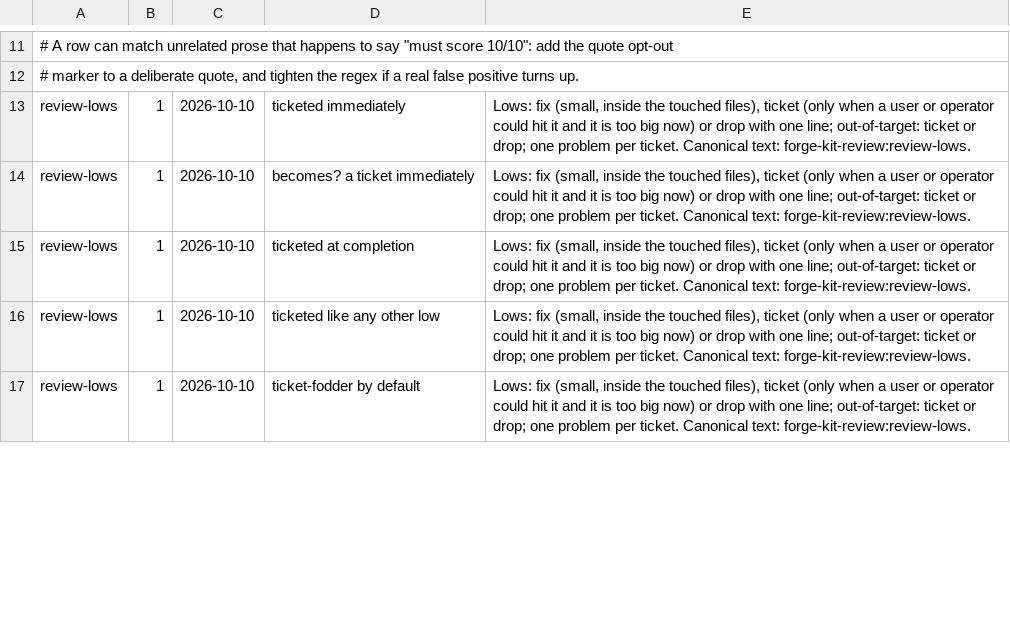
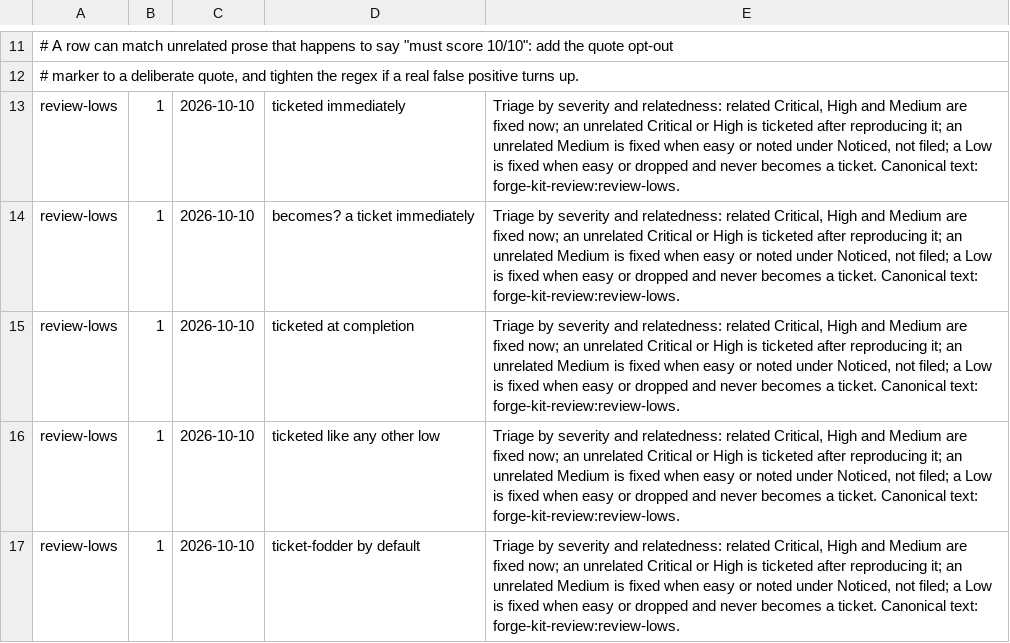
Before and after one commit to agigante80/forge-kit, a TSV file: plugins/forge-kit-adapt/skills/adapt/assets/retired-rules.tsv, drawn as a sheet; only a part is shown, gaps mark what is left out; the diff covers the shown part only.

```diff
--- a/plugins/forge-kit-adapt/skills/adapt/assets/retired-rules.tsv
+++ b/plugins/forge-kit-adapt/skills/adapt/assets/retired-rules.tsv
@@ -12,6 +12,6 @@
 # marker to a deliberate quote, and tighten the regex if a real false positive turns up.
-review-lows	1	2026-10-10	ticketed immediately	Lows: fix (small, inside the touched files), ticket (only when a user or operator could hit it and it is too big now) or drop with one line; out-of-target: ticket or drop; one problem per ticket. Canonical text: forge-kit-review:review-lows.
-review-lows	1	2026-10-10	becomes? a ticket immediately	Lows: fix (small, inside the touched files), ticket (only when a user or operator could hit it and it is too big now) or drop with one line; out-of-target: ticket or drop; one problem per ticket. Canonical text: forge-kit-review:review-lows.
-review-lows	1	2026-10-10	ticketed at completion	Lows: fix (small, inside the touched files), ticket (only when a user or operator could hit it and it is too big now) or drop with one line; out-of-target: ticket or drop; one problem per ticket. Canonical text: forge-kit-review:review-lows.
-review-lows	1	2026-10-10	ticketed like any other low	Lows: fix (small, inside the touched files), ticket (only when a user or operator could hit it and it is too big now) or drop with one line; out-of-target: ticket or drop; one problem per ticket. Canonical text: forge-kit-review:review-lows.
-review-lows	1	2026-10-10	ticket-fodder by default	Lows: fix (small, inside the touched files), ticket (only when a user or operator could hit it and it is too big now) or drop with one line; out-of-target: ticket or drop; one problem per ticket. Canonical text: forge-kit-review:review-lows.
+review-lows	1	2026-10-10	ticketed immediately	Triage by severity and relatedness: related Critical, High and Medium are fixed now; an unrelated Critical or High is ticketed after reproducing it; an unrelated Medium is fixed when easy or noted under Noticed, not filed; a Low is fixed when easy or dropped and never becomes a ticket. Canonical text: forge-kit-review:review-lows.
+review-lows	1	2026-10-10	becomes? a ticket immediately	Triage by severity and relatedness: related Critical, High and Medium are fixed now; an unrelated Critical or High is ticketed after reproducing it; an unrelated Medium is fixed when easy or noted under Noticed, not filed; a Low is fixed when easy or dropped and never becomes a ticket. Canonical text: forge-kit-review:review-lows.
+review-lows	1	2026-10-10	ticketed at completion	Triage by severity and relatedness: related Critical, High and Medium are fixed now; an unrelated Critical or High is ticketed after reproducing it; an unrelated Medium is fixed when easy or noted under Noticed, not filed; a Low is fixed when easy or dropped and never becomes a ticket. Canonical text: forge-kit-review:review-lows.
+review-lows	1	2026-10-10	ticketed like any other low	Triage by severity and relatedness: related Critical, High and Medium are fixed now; an unrelated Critical or High is ticketed after reproducing it; an unrelated Medium is fixed when easy or noted under Noticed, not filed; a Low is fixed when easy or dropped and never becomes a ticket. Canonical text: forge-kit-review:review-lows.
+review-lows	1	2026-10-10	ticket-fodder by default	Triage by severity and relatedness: related Critical, High and Medium are fixed now; an unrelated Critical or High is ticketed after reproducing it; an unrelated Medium is fixed when easy or noted under Noticed, not filed; a Low is fixed when easy or dropped and never becomes a ticket. Canonical text: forge-kit-review:review-lows.
```
Also changed, not shown: 5 added rows and 5 edited cells elsewhere in this file, 4 other files.
